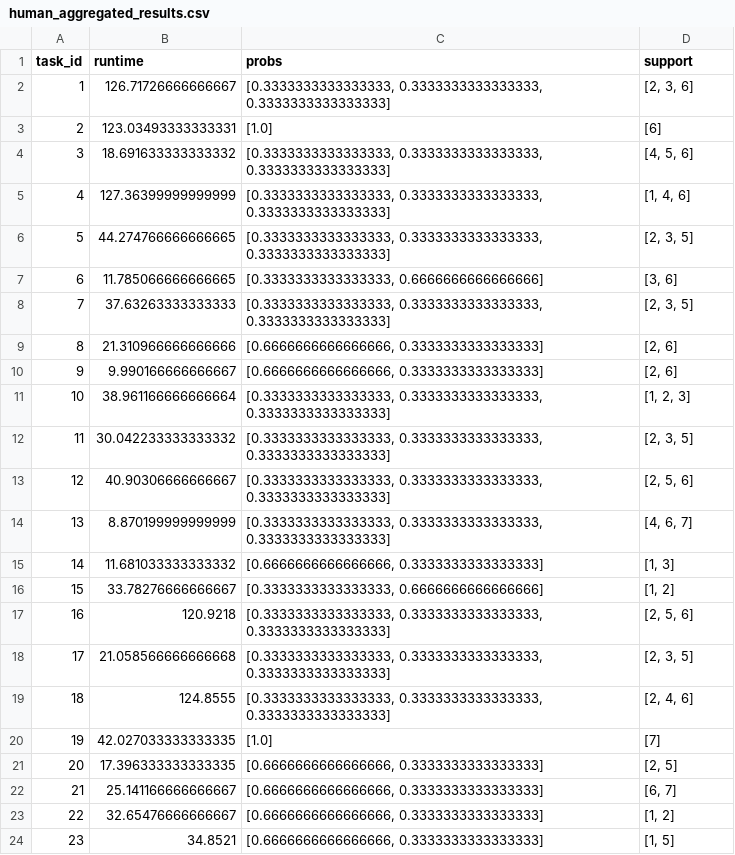
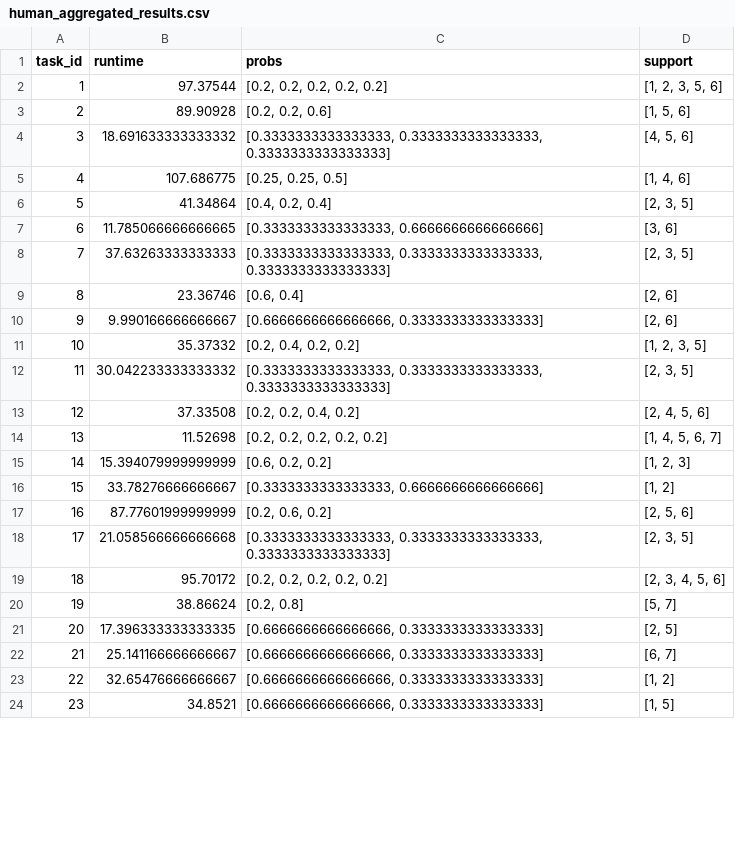
Before and after one commit to julius-heitkoetter/NaLaPIP, a CSV file: experiments/run-2023-12-12-1031/human/human_aggregated_results.csv, drawn as a sheet; only a part is shown; the diff covers the shown part only.

```diff
--- a/experiments/run-2023-12-12-1031/human/human_aggregated_results.csv
+++ b/experiments/run-2023-12-12-1031/human/human_aggregated_results.csv
@@ -1,21 +1,21 @@
 task_id,runtime,probs,support
-1,126.71726666666667,"[0.3333333333333333, 0.3333333333333333, 0.3333333333333333]","[2, 3, 6]"
-2,123.03493333333331,[1.0],[6]
+1,97.37544,"[0.2, 0.2, 0.2, 0.2, 0.2]","[1, 2, 3, 5, 6]"
+2,89.90928,"[0.2, 0.2, 0.6]","[1, 5, 6]"
 3,18.691633333333332,"[0.3333333333333333, 0.3333333333333333, 0.3333333333333333]","[4, 5, 6]"
-4,127.36399999999999,"[0.3333333333333333, 0.3333333333333333, 0.3333333333333333]","[1, 4, 6]"
-5,44.274766666666665,"[0.3333333333333333, 0.3333333333333333, 0.3333333333333333]","[2, 3, 5]"
+4,107.686775,"[0.25, 0.25, 0.5]","[1, 4, 6]"
+5,41.34864,"[0.4, 0.2, 0.4]","[2, 3, 5]"
 6,11.785066666666665,"[0.3333333333333333, 0.6666666666666666]","[3, 6]"
 7,37.63263333333333,"[0.3333333333333333, 0.3333333333333333, 0.3333333333333333]","[2, 3, 5]"
-8,21.310966666666666,"[0.6666666666666666, 0.3333333333333333]","[2, 6]"
+8,23.36746,"[0.6, 0.4]","[2, 6]"
 9,9.990166666666667,"[0.6666666666666666, 0.3333333333333333]","[2, 6]"
-10,38.961166666666664,"[0.3333333333333333, 0.3333333333333333, 0.3333333333333333]","[1, 2, 3]"
+10,35.37332,"[0.2, 0.4, 0.2, 0.2]","[1, 2, 3, 5]"
 11,30.042233333333332,"[0.3333333333333333, 0.3333333333333333, 0.3333333333333333]","[2, 3, 5]"
-12,40.90306666666667,"[0.3333333333333333, 0.3333333333333333, 0.3333333333333333]","[2, 5, 6]"
-13,8.870199999999999,"[0.3333333333333333, 0.3333333333333333, 0.3333333333333333]","[4, 6, 7]"
-14,11.681033333333332,"[0.6666666666666666, 0.3333333333333333]","[1, 3]"
+12,37.33508,"[0.2, 0.2, 0.4, 0.2]","[2, 4, 5, 6]"
+13,11.52698,"[0.2, 0.2, 0.2, 0.2, 0.2]","[1, 4, 5, 6, 7]"
+14,15.394079999999999,"[0.6, 0.2, 0.2]","[1, 2, 3]"
 15,33.78276666666667,"[0.3333333333333333, 0.6666666666666666]","[1, 2]"
-16,120.9218,"[0.3333333333333333, 0.3333333333333333, 0.3333333333333333]","[2, 5, 6]"
+16,87.77601999999999,"[0.2, 0.6, 0.2]","[2, 5, 6]"
 17,21.058566666666668,"[0.3333333333333333, 0.3333333333333333, 0.3333333333333333]","[2, 3, 5]"
-18,124.8555,"[0.3333333333333333, 0.3333333333333333, 0.3333333333333333]","[2, 4, 6]"
-19,42.027033333333335,[1.0],[7]
+18,95.70172,"[0.2, 0.2, 0.2, 0.2, 0.2]","[2, 3, 4, 5, 6]"
+19,38.86624,"[0.2, 0.8]","[5, 7]"
 20,17.396333333333335,"[0.6666666666666666, 0.3333333333333333]","[2, 5]"
```
Also changed, not shown: 35 edited cells elsewhere in this file, experiments/run-2023-12-12-1031/human/human_unaggregated_results.csv, 1 other file.
